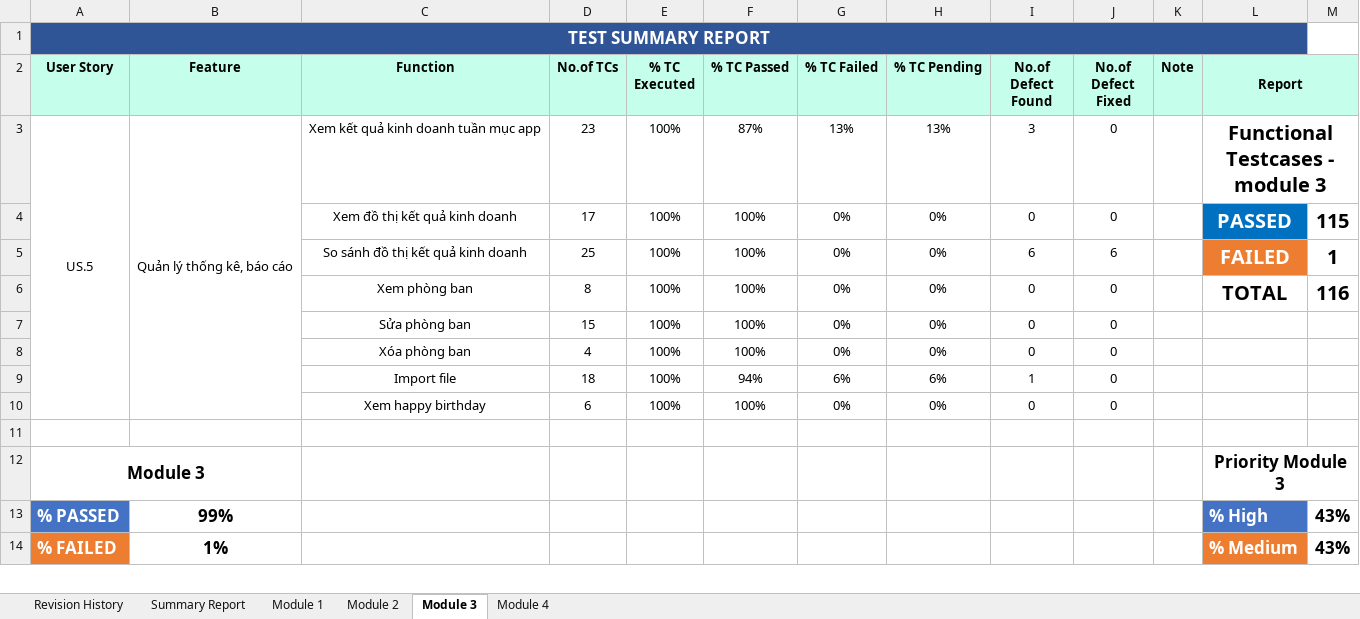
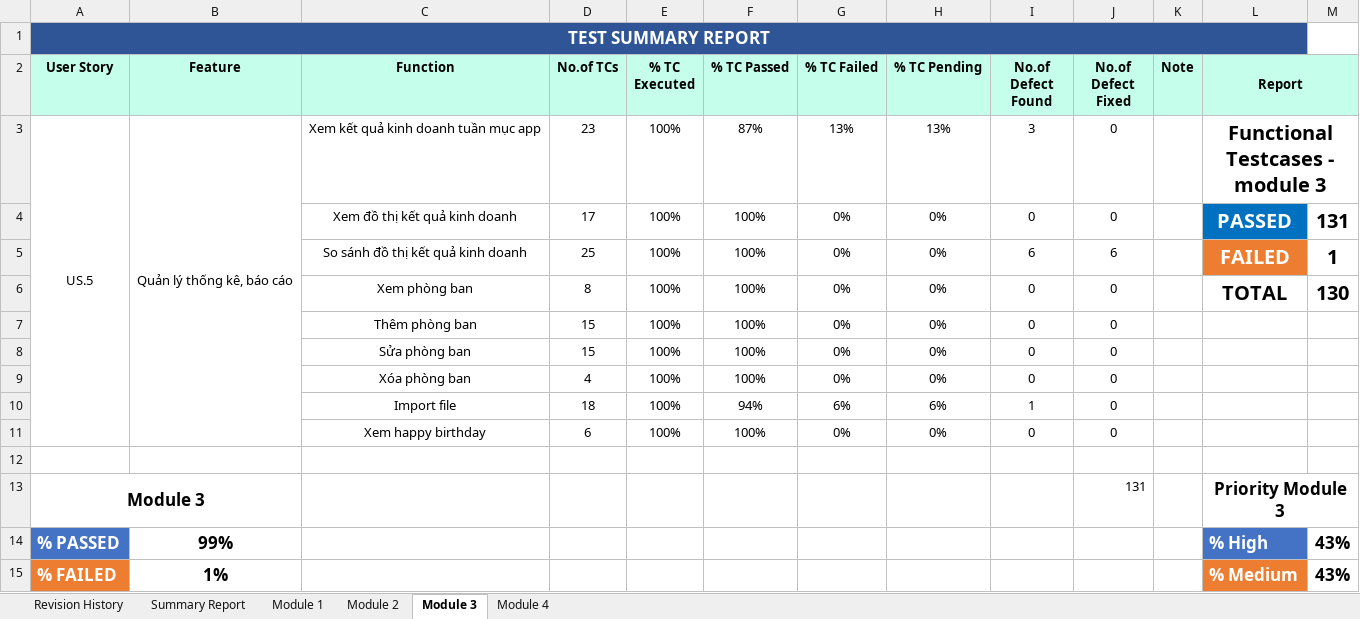
Before and after one commit to DamianHuynh/Capstone-Project, an Excel workbook: Improgress/2. Artifact and Deliverable/Testing/TE_TestReport/TE_TestReport_ver1.3.xlsx, sheet Module 3, drawn as a sheet; only a part is shown; values as stored, in another font and other column widths than the file's, no borders; charts and pictures not drawn; addresses are those after the commit; the diff names each change by its address in the sheet, - before the commit and + after, or states it on an @@ line.

```diff
--- a/Improgress/2. Artifact and Deliverable/Testing/TE_TestReport/TE_TestReport_ver1.3.xlsx (sheet Module 3)
+++ b/Improgress/2. Artifact and Deliverable/Testing/TE_TestReport/TE_TestReport_ver1.3.xlsx (sheet Module 3)
-M4: 115
+M4: 131
-M6: 116
+M6: 130
+row 7:  |  | Thêm phòng ban | 15 | 100% | 100% | 0% | 0% | 0 | 0
-J13 (No.of Defect Fixed): (empty)
+J13 (No.of Defect Fixed): 131
```
Also changed, not shown: sheet Summary Report, formulas that keep their value, charts or pictures, Improgress/2. Artifact and Deliverable/Requirement/TracebilityMetrix/RE_TracebilityMetrix_Ver1.0.xlsx, Improgress/2. Artifact and Deliverable/Testing/TE_FunctionTest/TE_Testcase_Module3_ver1.3/TE_AddDepartment_ver1.3.xlsx.
